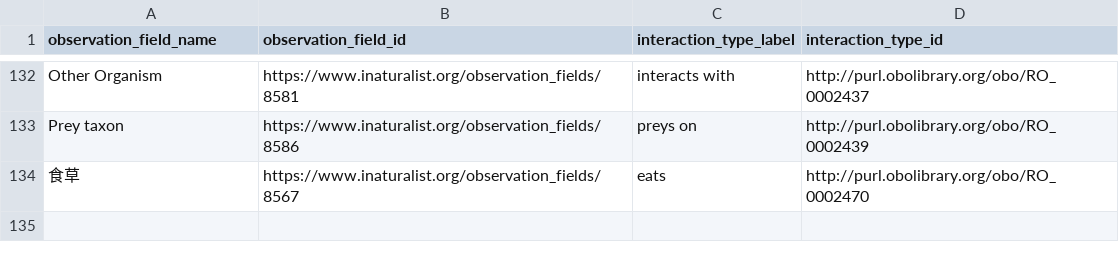
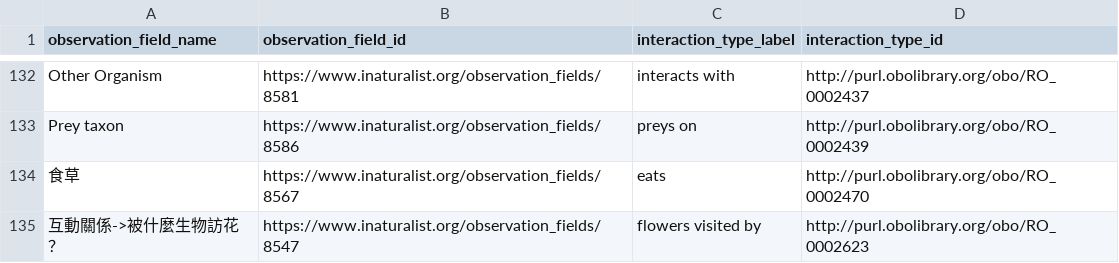
Before and after one commit to globalbioticinteractions/inaturalist, a CSV file: interaction_types.csv, drawn as a sheet; only a part is shown, gaps mark what is left out.

Commit message:
add interaction type

```diff
--- a/interaction_types.csv
+++ b/interaction_types.csv
@@ -134 +134,2 @@ Prey taxon,https://www.inaturalist.org/observation_fields/8586,preys on,http://p
 食草,https://www.inaturalist.org/observation_fields/8567,eats,http://purl.obolibrary.org/obo/RO_0002470
+互動關係->被什麼生物訪花？,https://www.inaturalist.org/observation_fields/8547,flowers visited by,http://purl.obolibrary.org/obo/RO_0002623
```
